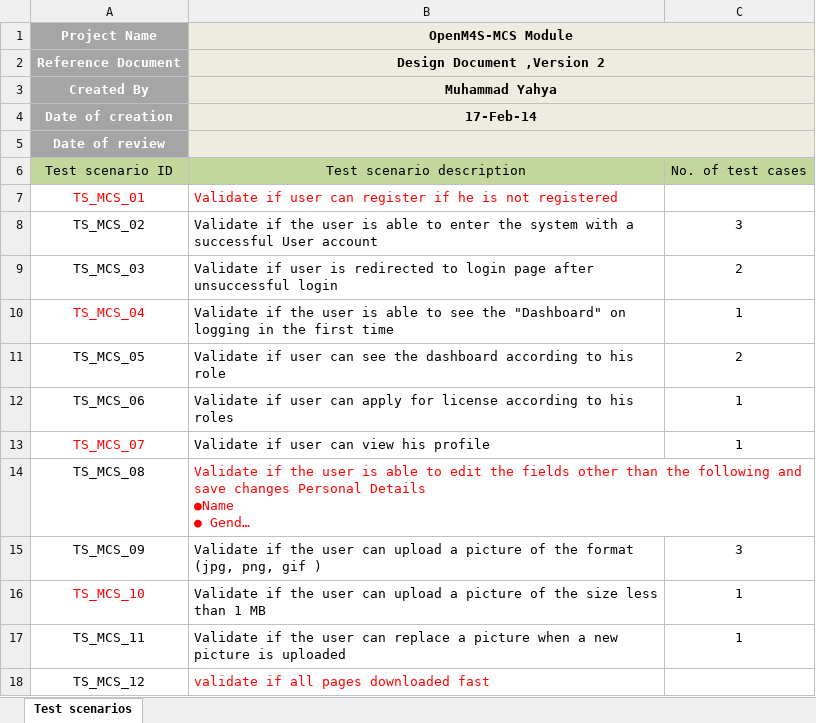
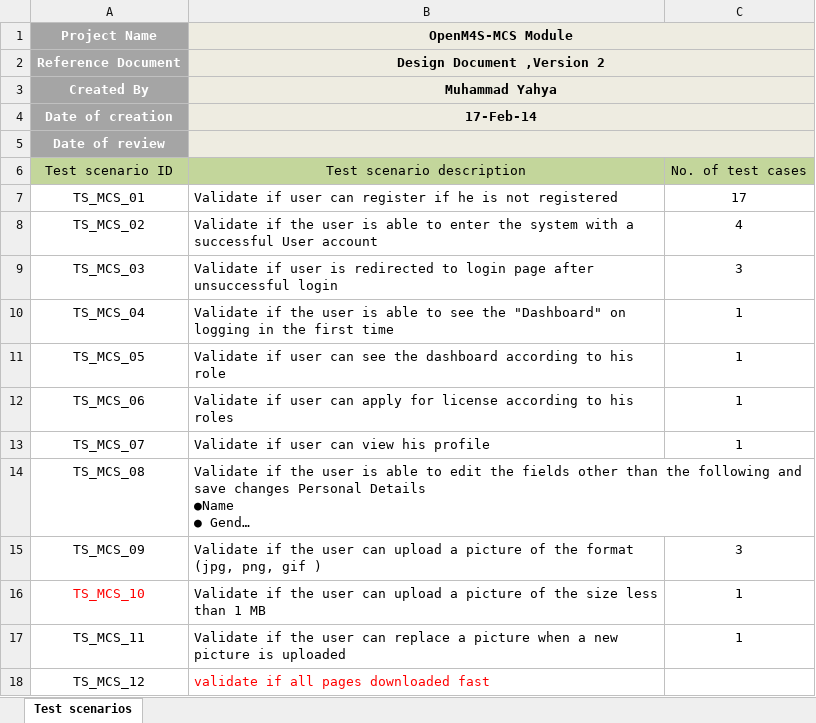
Before and after one commit to OS-M4S/documention, an Excel workbook: TestScenario.xlsx, sheet Test scenarios, drawn as a sheet; only a part is shown; long unchanged cells end in …; values as stored, in another font and other column widths than the file's, no borders; the diff names each change by its address in the sheet, - before the commit and + after, or states it on an @@ line.

```diff
--- a/TestScenario.xlsx (sheet Test scenarios)
+++ b/TestScenario.xlsx (sheet Test scenarios)
-A7:B7 text colour: #FF0000
+A7:B7 text colour: black
-C7: (empty)
+C7: 17
-C8: 3
+C8: 4
-C9: 2
+C9: 3
-A10 text colour: #FF0000
+A10 text colour: black
-C11: 2
+C11: 1
-A13 text colour: #FF0000
+A13 text colour: black
-B14 text colour: #FF0000
+B14 text colour: black
```
Also changed, not shown: 1 other file.
